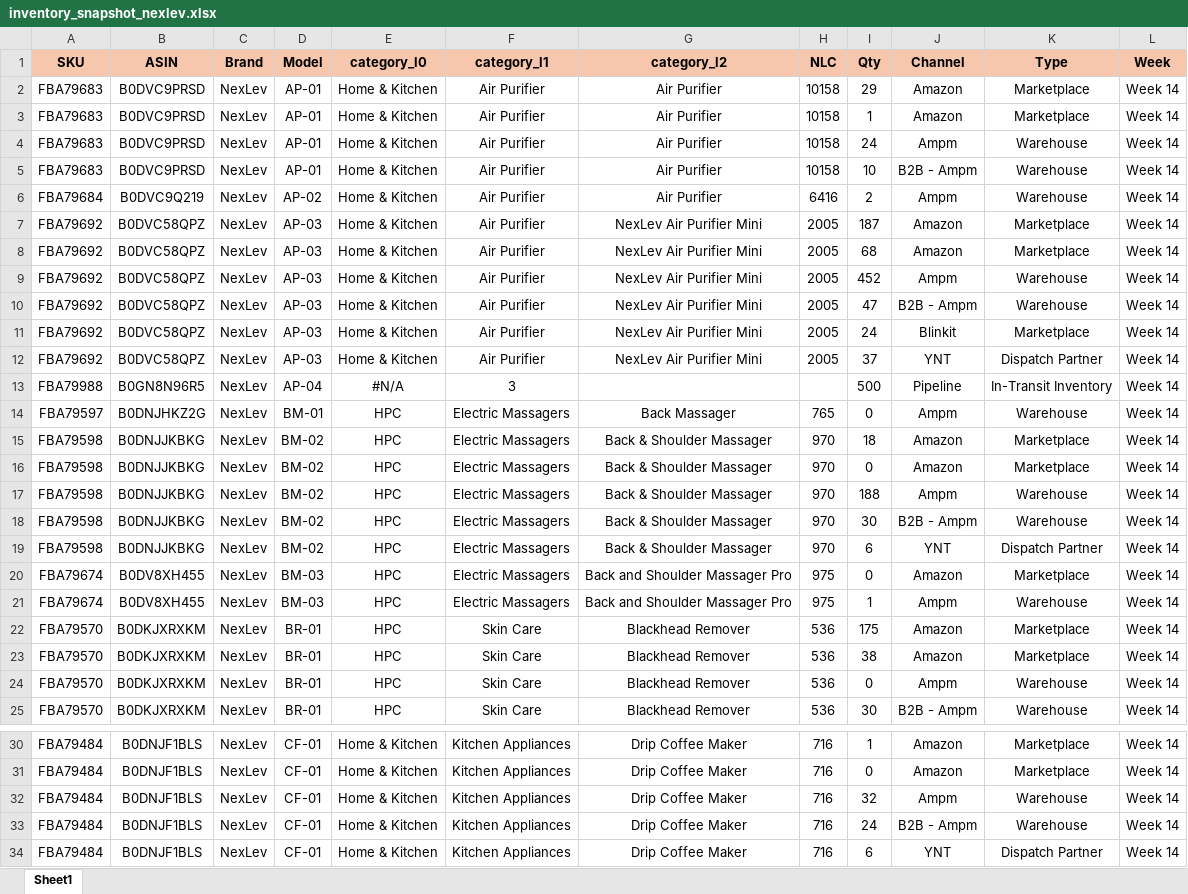
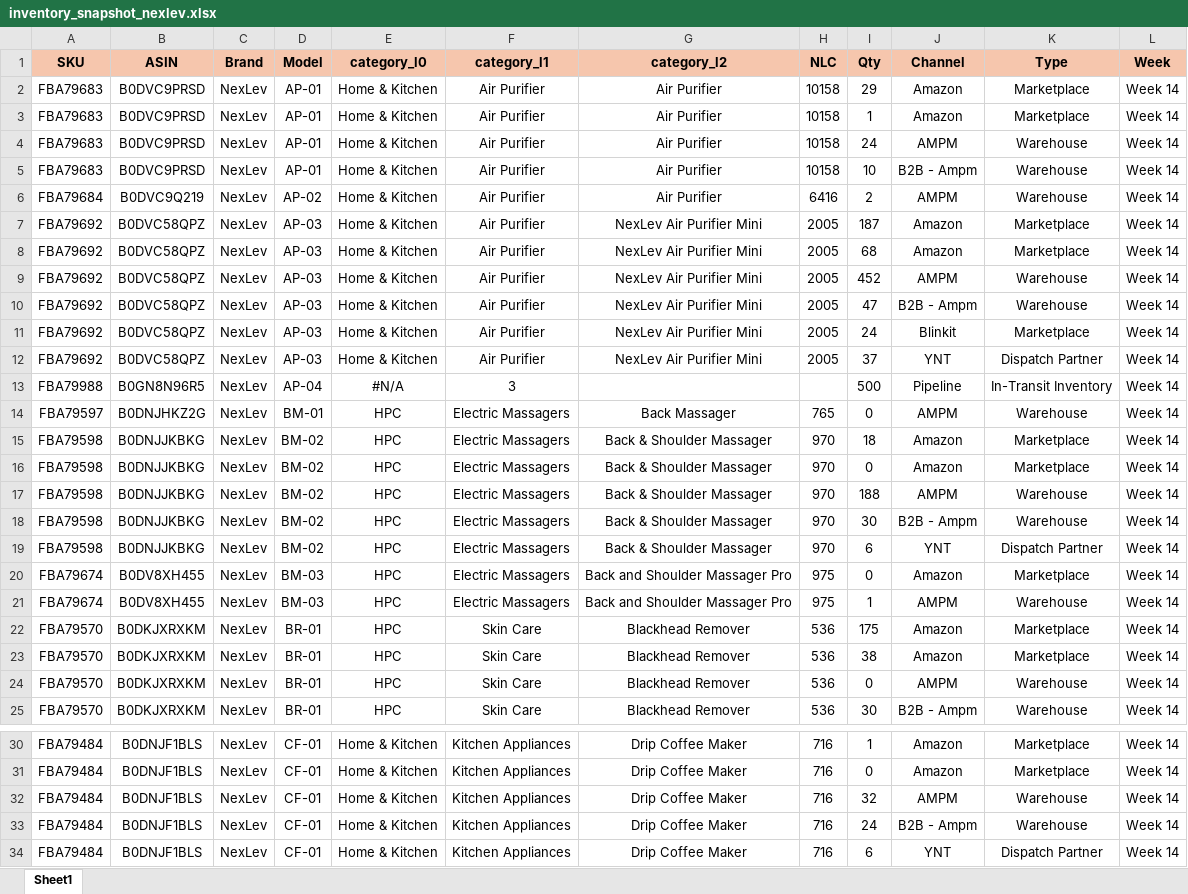
Before and after one commit to nitesh-lang/am-replenishment, an Excel workbook: data/input/inventory_snapshot_nexlev.xlsx, sheet Sheet1, drawn as a sheet; only a part is shown, gaps mark what is left out; values as stored, in another font and other column widths than the file's, no borders; conditional formats not drawn; the diff covers the shown part only; the diff names each change by its address in the sheet, - before the commit and + after, or states it on an @@ line.

Commit message:
Update inventory, FBA shipments, weekly sales snapshots and Fossil replenishment data

```diff
--- a/data/input/inventory_snapshot_nexlev.xlsx (sheet Sheet1)
+++ b/data/input/inventory_snapshot_nexlev.xlsx (sheet Sheet1)
-J4 (Channel): Ampm
+J4 (Channel): AMPM
-J6 (Channel): Ampm
+J6 (Channel): AMPM
-J9 (Channel): Ampm
+J9 (Channel): AMPM
-J14 (Channel): Ampm
+J14 (Channel): AMPM
-J17 (Channel): Ampm
+J17 (Channel): AMPM
-J21 (Channel): Ampm
+J21 (Channel): AMPM
-J24 (Channel): Ampm
+J24 (Channel): AMPM
-J32 (Channel): Ampm
+J32 (Channel): AMPM
```
Also changed, not shown: 105 edited cells elsewhere in this sheet, 1 other file.
